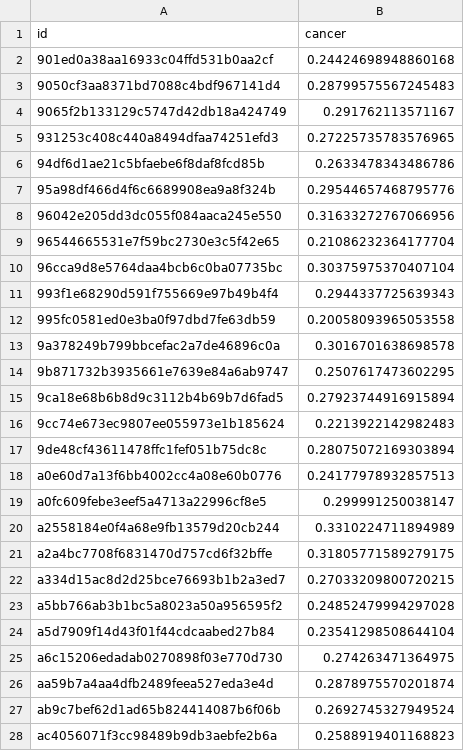
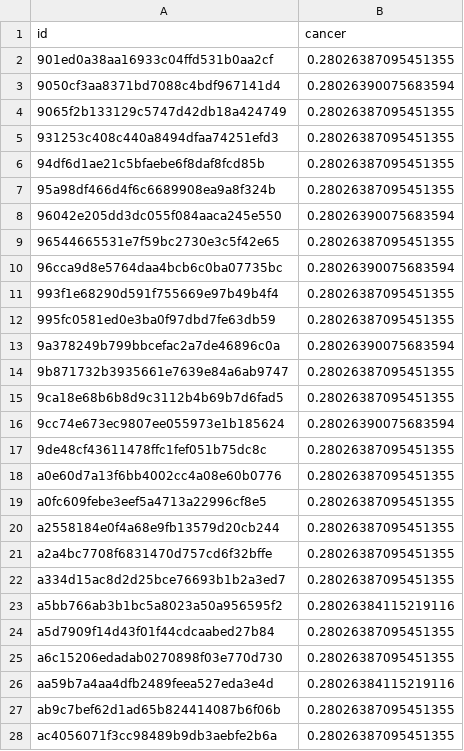
Before and after one commit to MacApos/tensorflow-gpu, a CSV file: subm.csv, drawn as a sheet; only a part is shown; the diff covers the shown part only.

```diff
--- a/subm.csv
+++ b/subm.csv
@@ -1,28 +1,28 @@
 id,cancer
-901ed0a38aa16933c04ffd531b0aa2cf,0.24424698948860168
-9050cf3aa8371bd7088c4bdf967141d4,0.28799575567245483
-9065f2b133129c5747d42db18a424749,0.291762113571167
-931253c408c440a8494dfaa74251efd3,0.27225735783576965
-94df6d1ae21c5bfaebe6f8daf8fcd85b,0.2633478343486786
-95a98df466d4f6c6689908ea9a8f324b,0.29544657468795776
-96042e205dd3dc055f084aaca245e550,0.31633272767066956
-96544665531e7f59bc2730e3c5f42e65,0.21086232364177704
-96cca9d8e5764daa4bcb6c0ba07735bc,0.30375975370407104
-993f1e68290d591f755669e97b49b4f4,0.2944337725639343
-995fc0581ed0e3ba0f97dbd7fe63db59,0.20058093965053558
-9a378249b799bbcefac2a7de46896c0a,0.3016701638698578
-9b871732b3935661e7639e84a6ab9747,0.2507617473602295
-9ca18e68b6b8d9c3112b4b69b7d6fad5,0.27923744916915894
-9cc74e673ec9807ee055973e1b185624,0.2213922142982483
-9de48cf43611478ffc1fef051b75dc8c,0.28075072169303894
-a0e60d7a13f6bb4002cc4a08e60b0776,0.24177978932857513
-a0fc609febe3eef5a4713a22996cf8e5,0.299991250038147
-a2558184e0f4a68e9fb13579d20cb244,0.3310224711894989
-a2a4bc7708f6831470d757cd6f32bffe,0.31805771589279175
-a334d15ac8d2d25bce76693b1b2a3ed7,0.27033209800720215
-a5bb766ab3b1bc5a8023a50a956595f2,0.24852479994297028
-a5d7909f14d43f01f44cdcaabed27b84,0.23541298508644104
-a6c15206edadab0270898f03e770d730,0.274263471364975
-aa59b7a4aa4dfb2489feea527eda3e4d,0.2878975570201874
-ab9c7bef62d1ad65b824414087b6f06b,0.2692745327949524
-ac4056071f3cc98489b9db3aebfe2b6a,0.2588919401168823
+901ed0a38aa16933c04ffd531b0aa2cf,0.28026387095451355
+9050cf3aa8371bd7088c4bdf967141d4,0.28026390075683594
+9065f2b133129c5747d42db18a424749,0.28026387095451355
+931253c408c440a8494dfaa74251efd3,0.28026387095451355
+94df6d1ae21c5bfaebe6f8daf8fcd85b,0.28026387095451355
+95a98df466d4f6c6689908ea9a8f324b,0.28026387095451355
+96042e205dd3dc055f084aaca245e550,0.28026390075683594
+96544665531e7f59bc2730e3c5f42e65,0.28026387095451355
+96cca9d8e5764daa4bcb6c0ba07735bc,0.28026390075683594
+993f1e68290d591f755669e97b49b4f4,0.28026387095451355
+995fc0581ed0e3ba0f97dbd7fe63db59,0.28026387095451355
+9a378249b799bbcefac2a7de46896c0a,0.28026390075683594
+9b871732b3935661e7639e84a6ab9747,0.28026387095451355
+9ca18e68b6b8d9c3112b4b69b7d6fad5,0.28026387095451355
+9cc74e673ec9807ee055973e1b185624,0.28026390075683594
+9de48cf43611478ffc1fef051b75dc8c,0.28026387095451355
+a0e60d7a13f6bb4002cc4a08e60b0776,0.28026387095451355
+a0fc609febe3eef5a4713a22996cf8e5,0.28026387095451355
+a2558184e0f4a68e9fb13579d20cb244,0.28026387095451355
+a2a4bc7708f6831470d757cd6f32bffe,0.28026387095451355
+a334d15ac8d2d25bce76693b1b2a3ed7,0.28026387095451355
+a5bb766ab3b1bc5a8023a50a956595f2,0.28026384115219116
+a5d7909f14d43f01f44cdcaabed27b84,0.28026387095451355
+a6c15206edadab0270898f03e770d730,0.28026387095451355
+aa59b7a4aa4dfb2489feea527eda3e4d,0.28026384115219116
+ab9c7bef62d1ad65b824414087b6f06b,0.28026387095451355
+ac4056071f3cc98489b9db3aebfe2b6a,0.28026387095451355
```
Also changed, not shown: 73 edited cells elsewhere in this file, 2 other files.
